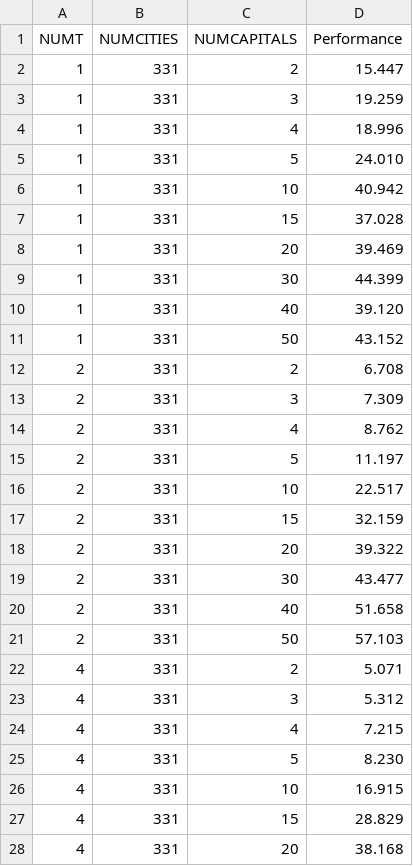
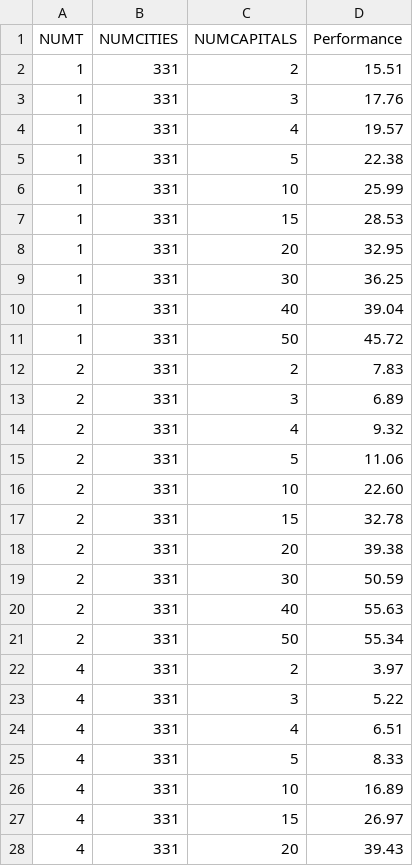
Before and after one commit to Flameis/cs475-homework, a CSV file: project_3/results.csv, drawn as a sheet; only a part is shown; the diff covers the shown part only.

```diff
--- a/project_3/results.csv
+++ b/project_3/results.csv
@@ -1,28 +1,28 @@
 NUMT,NUMCITIES,NUMCAPITALS,Performance
-1,331,   2,  15.447
-1,331,   3,  19.259
-1,331,   4,  18.996
-1,331,   5,  24.010
-1,331,  10,  40.942
-1,331,  15,  37.028
-1,331,  20,  39.469
-1,331,  30,  44.399
-1,331,  40,  39.120
-1,331,  50,  43.152
-2,331,   2,   6.708
-2,331,   3,   7.309
-2,331,   4,   8.762
-2,331,   5,  11.197
-2,331,  10,  22.517
-2,331,  15,  32.159
-2,331,  20,  39.322
-2,331,  30,  43.477
-2,331,  40,  51.658
-2,331,  50,  57.103
-4,331,   2,   5.071
-4,331,   3,   5.312
-4,331,   4,   7.215
-4,331,   5,   8.230
-4,331,  10,  16.915
-4,331,  15,  28.829
-4,331,  20,  38.168
+1,331,2,15.51
+1,331,3,17.76
+1,331,4,19.57
+1,331,5,22.38
+1,331,10,25.99
+1,331,15,28.53
+1,331,20,32.95
+1,331,30,36.25
+1,331,40,39.04
+1,331,50,45.72
+2,331,2,7.83
+2,331,3,6.89
+2,331,4,9.32
+2,331,5,11.06
+2,331,10,22.60
+2,331,15,32.78
+2,331,20,39.38
+2,331,30,50.59
+2,331,40,55.63
+2,331,50,55.34
+4,331,2,3.97
+4,331,3,5.22
+4,331,4,6.51
+4,331,5,8.33
+4,331,10,16.89
+4,331,15,26.97
+4,331,20,39.43
```
Also changed, not shown: 23 edited cells elsewhere in this file, 3 other files.
